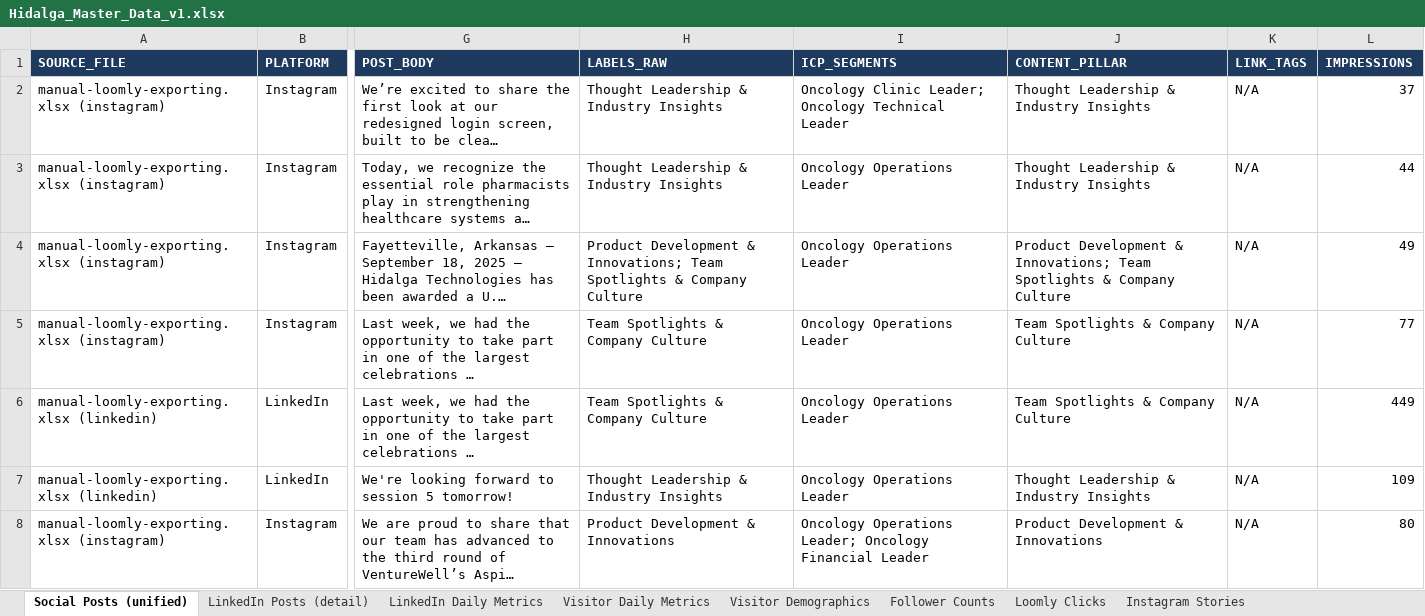
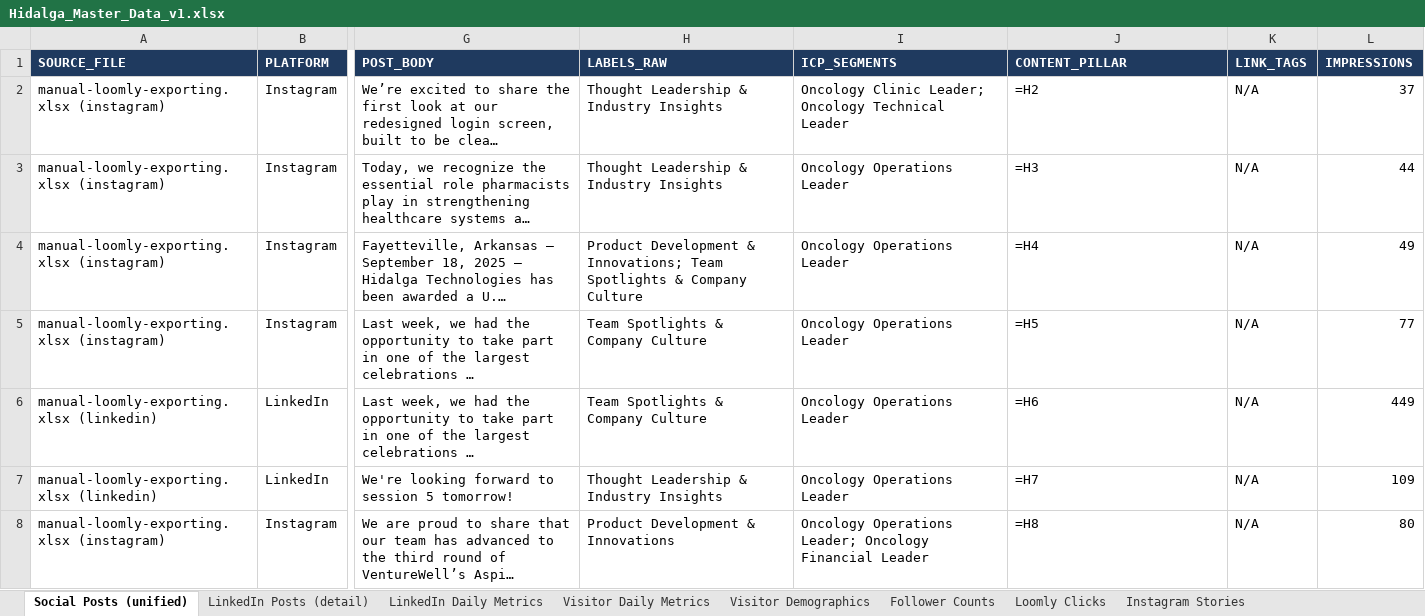
Before and after one commit to GraceSchmidt1/MSDS-Capstone-26, an Excel workbook: data/Hidalga_Master_Data_v1.xlsx, sheet Social Posts (unified), drawn as a sheet; only a part is shown, gaps mark what is left out; long unchanged cells end in …; values as stored, in another font and other column widths than the file's, no borders; formulas without a stored value are shown as written; the diff covers the shown part only; the diff names each change by its address in the sheet, - before the commit and + after, or states it on an @@ line.

```diff
--- a/data/Hidalga_Master_Data_v1.xlsx (sheet Social Posts (unified))
+++ b/data/Hidalga_Master_Data_v1.xlsx (sheet Social Posts (unified))
-J2 (CONTENT_PILLAR): Thought Leadership & Industry Insights
+J2 (CONTENT_PILLAR): =H2
-J3 (CONTENT_PILLAR): Thought Leadership & Industry Insights
+J3 (CONTENT_PILLAR): =H3
-J4 (CONTENT_PILLAR): Product Development & Innovations; Team Spotlights & Company Culture
+J4 (CONTENT_PILLAR): =H4
-J5 (CONTENT_PILLAR): Team Spotlights & Company Culture
+J5 (CONTENT_PILLAR): =H5
-J6 (CONTENT_PILLAR): Team Spotlights & Company Culture
+J6 (CONTENT_PILLAR): =H6
-J7 (CONTENT_PILLAR): Thought Leadership & Industry Insights
+J7 (CONTENT_PILLAR): =H7
-J8 (CONTENT_PILLAR): Product Development & Innovations
+J8 (CONTENT_PILLAR): =H8
```
Also changed, not shown: 33 edited cells elsewhere in this sheet, sheet Loomly Clicks, sheet QA Label Coverage, 6 other files.
